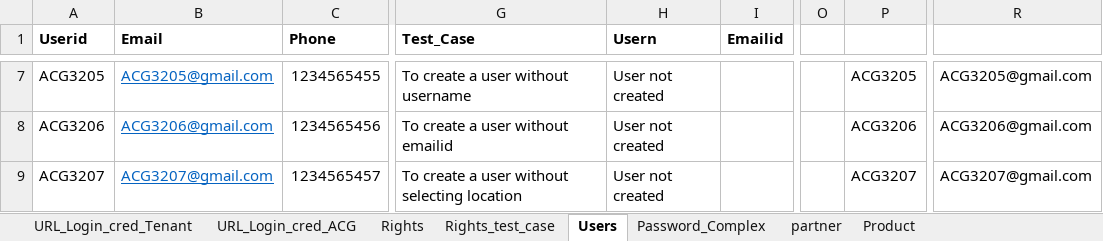
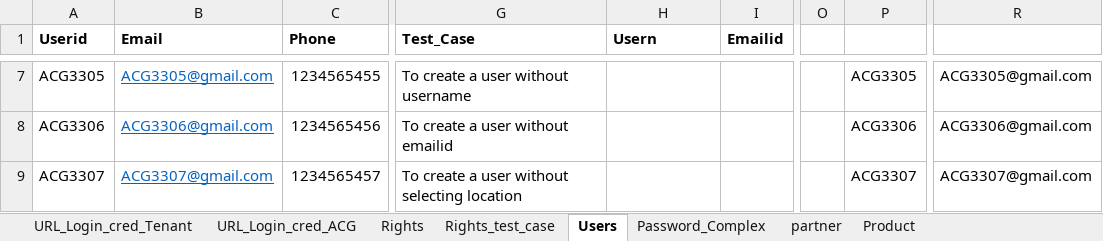
Before and after one commit to kalpitas/L4_ACG_Life_Sciences_Cloud, an Excel workbook: ACG_Common_Workbook.xlsx, sheet Users, drawn as a sheet; only a part is shown, gaps mark what is left out; values as stored, in another font and other column widths than the file's, no borders; conditional formats not drawn; the diff covers the shown part only; the diff names each change by its address in the sheet, - before the commit and + after, or states it on an @@ line.

Commit message:
change the values for product, location, user, role

```diff
--- a/ACG_Common_Workbook.xlsx (sheet Users)
+++ b/ACG_Common_Workbook.xlsx (sheet Users)
-A7 (Userid): ACG3205
+A7 (Userid): ACG3305
-B7 (Email): ACG3205@gmail.com
+B7 (Email): ACG3305@gmail.com
-H7:H9 (Usern): User not created
+H7:H9 (Usern): (empty)
-P7: ACG3205
+P7: ACG3305
-R7: ACG3205@gmail.com
+R7: ACG3305@gmail.com
-A8 (Userid): ACG3206
+A8 (Userid): ACG3306
-B8 (Email): ACG3206@gmail.com
+B8 (Email): ACG3306@gmail.com
-P8: ACG3206
+P8: ACG3306
-R8: ACG3206@gmail.com
+R8: ACG3306@gmail.com
-A9 (Userid): ACG3207
+A9 (Userid): ACG3307
-B9 (Email): ACG3207@gmail.com
+B9 (Email): ACG3307@gmail.com
-P9: ACG3207
+P9: ACG3307
-R9: ACG3207@gmail.com
+R9: ACG3307@gmail.com
```
Also changed, not shown: 34 edited cells elsewhere in this sheet, sheet Product, sheet Rights_test_case, sheet partner.
